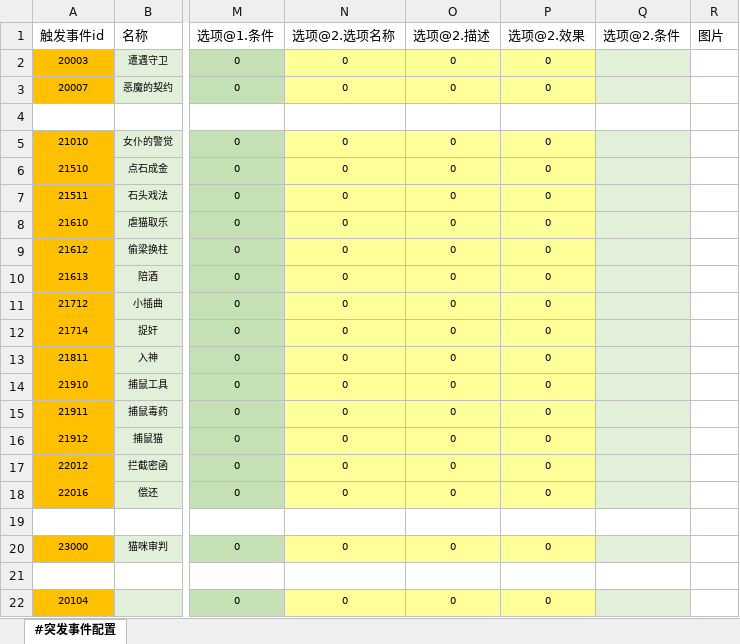
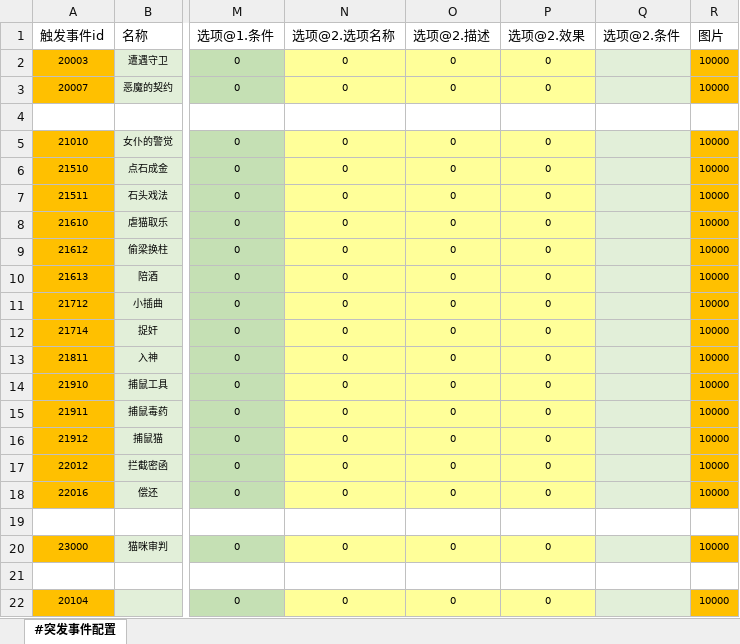
Before and after one commit to RadiumLZhang/Free-Casonry, an Excel workbook: ExcelConfig/pbjson/excel/突发事件信息表.xlsx, sheet #突发事件配置, drawn as a sheet; only a part is shown, gaps mark what is left out; values as stored, in another font and other column widths than the file's, no borders; the diff names each change by its address in the sheet, - before the commit and + after, or states it on an @@ line.

```diff
--- a/ExcelConfig/pbjson/excel/突发事件信息表.xlsx (sheet #突发事件配置)
+++ b/ExcelConfig/pbjson/excel/突发事件信息表.xlsx (sheet #突发事件配置)
-R2:R3 (图片): (empty)
+R2:R3 (图片): 10000
-R2:R3 fill: none
+R2:R3 fill: #FFC000
-R5:R18 (图片): (empty)
+R5:R18 (图片): 10000
-R5:R18 fill: none
+R5:R18 fill: #FFC000
-R20 (图片): (empty)
+R20 (图片): 10000
-R20 fill: none
+R20 fill: #FFC000
-R22 (图片): (empty)
+R22 (图片): 10000
-R22 fill: none
+R22 fill: #FFC000
```
Also changed, not shown: ExcelConfig/pbjson/excel/事件配置表.xlsx, ExcelConfig/pbjson/excel/结果事件配置表.xlsx, 3 other files.
